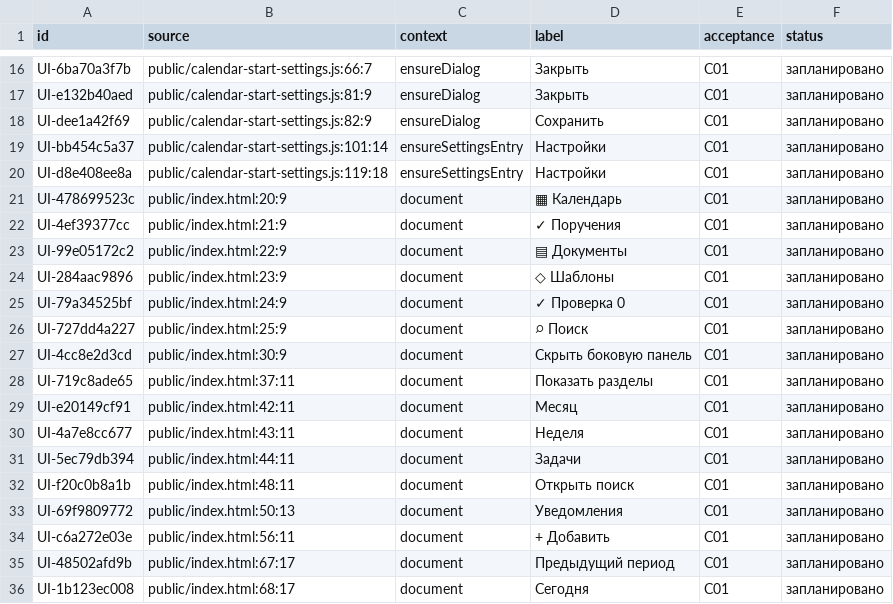
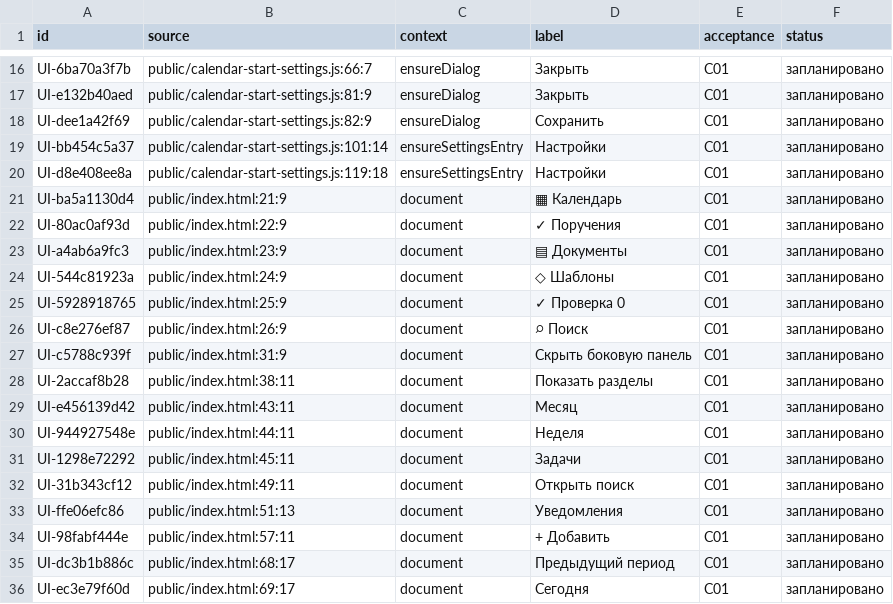
Before and after one commit to f2re/kafedra-planner, a TSV file: docs/design/full-interface/buttons-D1.tsv, drawn as a sheet; only a part is shown, gaps mark what is left out; the diff covers the shown part only.

```diff
--- a/docs/design/full-interface/buttons-D1.tsv
+++ b/docs/design/full-interface/buttons-D1.tsv
@@ -20,17 +20,17 @@ UI-bb454c5a37	public/calendar-start-settings.js:101:14	ensureSettingsEntry	На
 UI-d8e408ee8a	public/calendar-start-settings.js:119:18	ensureSettingsEntry	Настройки	C01	запланировано
-UI-478699523c	public/index.html:20:9	document	▦ Календарь	C01	запланировано
-UI-4ef39377cc	public/index.html:21:9	document	✓ Поручения	C01	запланировано
-UI-99e05172c2	public/index.html:22:9	document	▤ Документы	C01	запланировано
-UI-284aac9896	public/index.html:23:9	document	◇ Шаблоны	C01	запланировано
-UI-79a34525bf	public/index.html:24:9	document	✓ Проверка 0	C01	запланировано
-UI-727dd4a227	public/index.html:25:9	document	⌕ Поиск	C01	запланировано
-UI-4cc8e2d3cd	public/index.html:30:9	document	Скрыть боковую панель	C01	запланировано
-UI-719c8ade65	public/index.html:37:11	document	Показать разделы	C01	запланировано
-UI-e20149cf91	public/index.html:42:11	document	Месяц	C01	запланировано
-UI-4a7e8cc677	public/index.html:43:11	document	Неделя	C01	запланировано
-UI-5ec79db394	public/index.html:44:11	document	Задачи	C01	запланировано
-UI-f20c0b8a1b	public/index.html:48:11	document	Открыть поиск	C01	запланировано
-UI-69f9809772	public/index.html:50:13	document	Уведомления	C01	запланировано
-UI-c6a272e03e	public/index.html:56:11	document	+ Добавить	C01	запланировано
-UI-48502afd9b	public/index.html:67:17	document	Предыдущий период	C01	запланировано
-UI-1b123ec008	public/index.html:68:17	document	Сегодня	C01	запланировано
+UI-ba5a1130d4	public/index.html:21:9	document	▦ Календарь	C01	запланировано
+UI-80ac0af93d	public/index.html:22:9	document	✓ Поручения	C01	запланировано
+UI-a4ab6a9fc3	public/index.html:23:9	document	▤ Документы	C01	запланировано
+UI-544c81923a	public/index.html:24:9	document	◇ Шаблоны	C01	запланировано
+UI-5928918765	public/index.html:25:9	document	✓ Проверка 0	C01	запланировано
+UI-c8e276ef87	public/index.html:26:9	document	⌕ Поиск	C01	запланировано
+UI-c5788c939f	public/index.html:31:9	document	Скрыть боковую панель	C01	запланировано
+UI-2accaf8b28	public/index.html:38:11	document	Показать разделы	C01	запланировано
+UI-e456139d42	public/index.html:43:11	document	Месяц	C01	запланировано
+UI-944927548e	public/index.html:44:11	document	Неделя	C01	запланировано
+UI-1298e72292	public/index.html:45:11	document	Задачи	C01	запланировано
+UI-31b343cf12	public/index.html:49:11	document	Открыть поиск	C01	запланировано
+UI-ffe06efc86	public/index.html:51:13	document	Уведомления	C01	запланировано
+UI-98fabf444e	public/index.html:57:11	document	+ Добавить	C01	запланировано
+UI-dc3b1b886c	public/index.html:68:17	document	Предыдущий период	C01	запланировано
+UI-ec3e79f60d	public/index.html:69:17	document	Сегодня	C01	запланировано
```
Also changed, not shown: 2 added rows and 89 edited cells elsewhere in this file, docs/design/full-interface/forms.tsv, docs/design/full-interface/screens.tsv, 21 other files.
